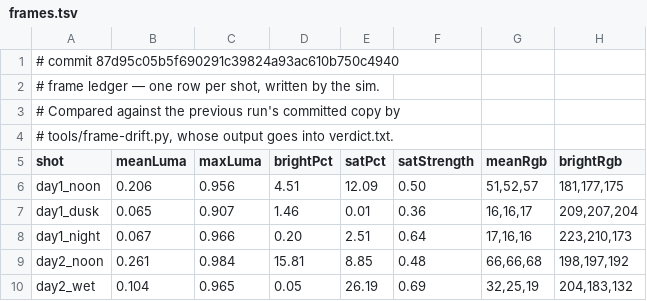
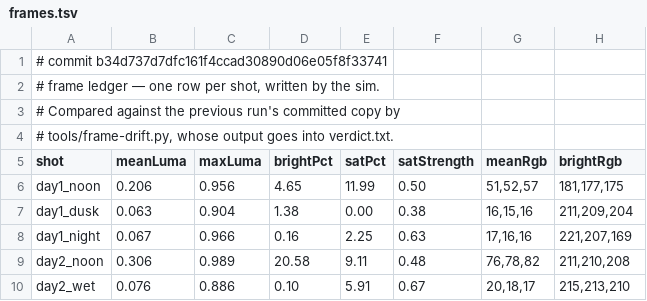
Before and after one commit to jsab258/wc26-picks, a TSV file: game-design/sim-shots/frames.tsv, drawn as a sheet; only a part is shown; the diff covers the shown part only.

```diff
--- a/game-design/sim-shots/frames.tsv
+++ b/game-design/sim-shots/frames.tsv
@@ -1,2 +1,2 @@
-# commit 87d95c05b5f690291c39824a93ac610b750c4940
+# commit b34d737d7dfc161f4ccad30890d06e05f8f33741
 # frame ledger — one row per shot, written by the sim.
@@ -5,6 +5,6 @@
 shot	meanLuma	maxLuma	brightPct	satPct	satStrength	meanRgb	brightRgb
-day1_noon	0.206	0.956	4.51	12.09	0.50	51,52,57	181,177,175
-day1_dusk	0.065	0.907	1.46	0.01	0.36	16,16,17	209,207,204
-day1_night	0.067	0.966	0.20	2.51	0.64	17,16,16	223,210,173
-day2_noon	0.261	0.984	15.81	8.85	0.48	66,66,68	198,197,192
-day2_wet	0.104	0.965	0.05	26.19	0.69	32,25,19	204,183,132
+day1_noon	0.206	0.956	4.65	11.99	0.50	51,52,57	181,177,175
+day1_dusk	0.063	0.904	1.38	0.00	0.38	16,15,16	211,209,204
+day1_night	0.067	0.966	0.16	2.25	0.63	17,16,16	221,207,169
+day2_noon	0.306	0.989	20.58	9.11	0.48	76,78,82	211,210,208
+day2_wet	0.076	0.886	0.10	5.91	0.67	20,18,17	215,213,210
```
Also changed, not shown: 146 edited cells elsewhere in this file, 20 other files.
